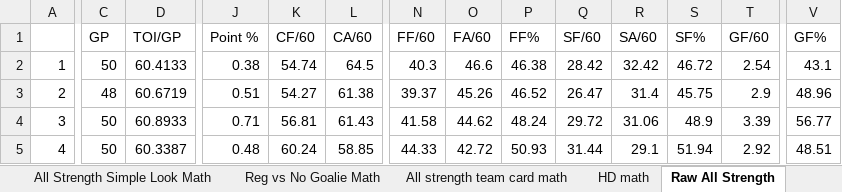
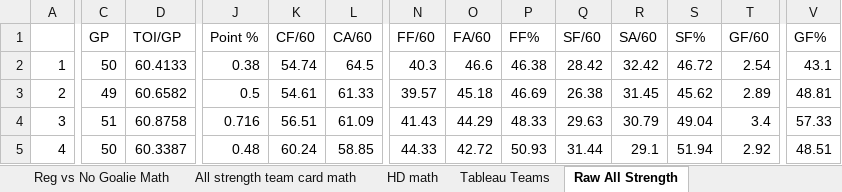
Before and after one commit to hatch47/DataAnalystProjects, an Excel workbook: 2023-24 Conditional Formatting Cards/23-24 Conditional Formatting Team Card v6.xlsx, sheet Raw All Strength, drawn as a sheet; only a part is shown, gaps mark what is left out; values as stored, in another font and other column widths than the file's, no borders; the diff covers the shown part only; the diff names each change by its address in the sheet, - before the commit and + after, or states it on an @@ line.

```diff
--- a/2023-24 Conditional Formatting Cards/23-24 Conditional Formatting Team Card v6.xlsx (sheet Raw All Strength)
+++ b/2023-24 Conditional Formatting Cards/23-24 Conditional Formatting Team Card v6.xlsx (sheet Raw All Strength)
-C3 (GP): 48
+C3 (GP): 49
-D3 (TOI/GP): 60.6719
+D3 (TOI/GP): 60.6582
-J3 (Point %): 0.51
+J3 (Point %): 0.5
-K3 (CF/60): 54.27
+K3 (CF/60): 54.61
-L3 (CA/60): 61.38
+L3 (CA/60): 61.33
-N3 (FF/60): 39.37
+N3 (FF/60): 39.57
-O3 (FA/60): 45.26
+O3 (FA/60): 45.18
-P3 (FF%): 46.52
+P3 (FF%): 46.69
-Q3 (SF/60): 26.47
+Q3 (SF/60): 26.38
-R3 (SA/60): 31.4
+R3 (SA/60): 31.45
-S3 (SF%): 45.75
+S3 (SF%): 45.62
-T3 (GF/60): 2.9
+T3 (GF/60): 2.89
-V3 (GF%): 48.96
+V3 (GF%): 48.81
-C4 (GP): 50
+C4 (GP): 51
-D4 (TOI/GP): 60.8933
+D4 (TOI/GP): 60.8758
-J4 (Point %): 0.71
+J4 (Point %): 0.716
-K4 (CF/60): 56.81
+K4 (CF/60): 56.51
-L4 (CA/60): 61.43
+L4 (CA/60): 61.09
-N4 (FF/60): 41.58
+N4 (FF/60): 41.43
-O4 (FA/60): 44.62
+O4 (FA/60): 44.29
-P4 (FF%): 48.24
+P4 (FF%): 48.33
-Q4 (SF/60): 29.72
+Q4 (SF/60): 29.63
-R4 (SA/60): 31.06
+R4 (SA/60): 30.79
-S4 (SF%): 48.9
+S4 (SF%): 49.04
-T4 (GF/60): 3.39
+T4 (GF/60): 3.4
-V4 (GF%): 56.77
+V4 (GF%): 57.33
```
Also changed, not shown: 590 edited cells elsewhere in this sheet, sheet All strength team card math, sheet Best Team All Strength, sheet Reg vs No Goalie, sheet All Strength Simple Look Math, sheet HD Best Team List, sheet Reg vs No Goalie Math, 6 more sheets, other sheet tabs, formulas that keep their value, 1 other file.
